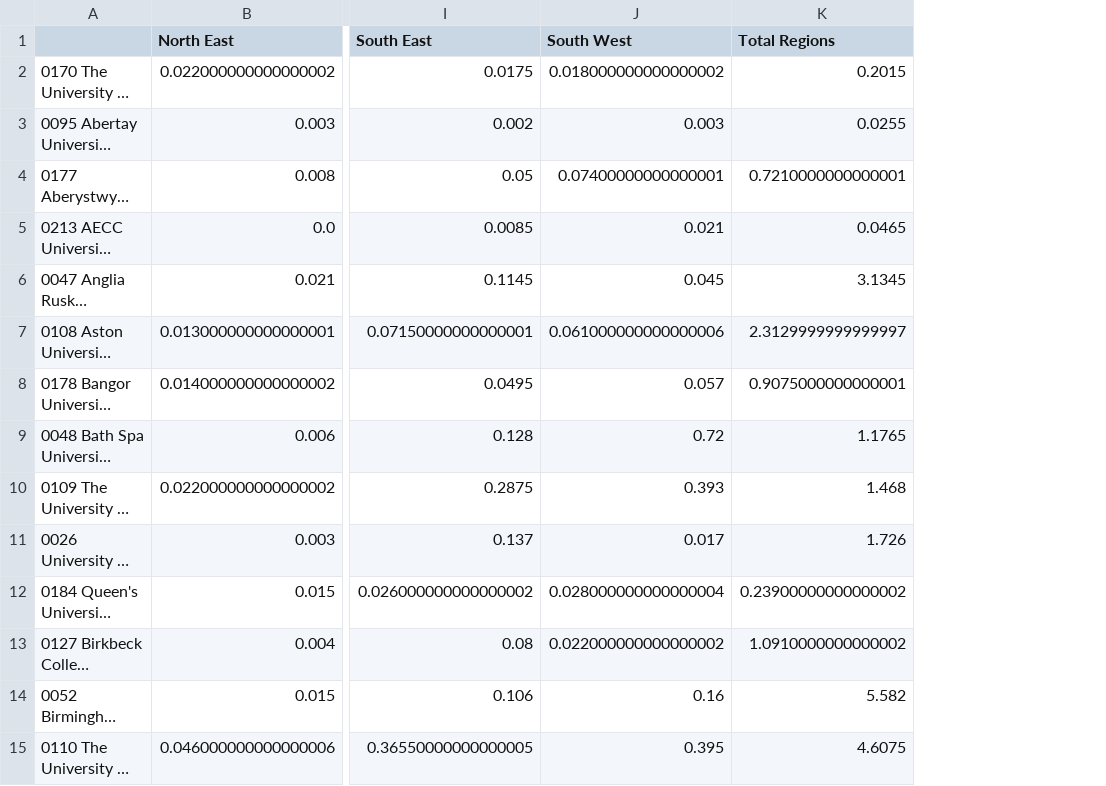
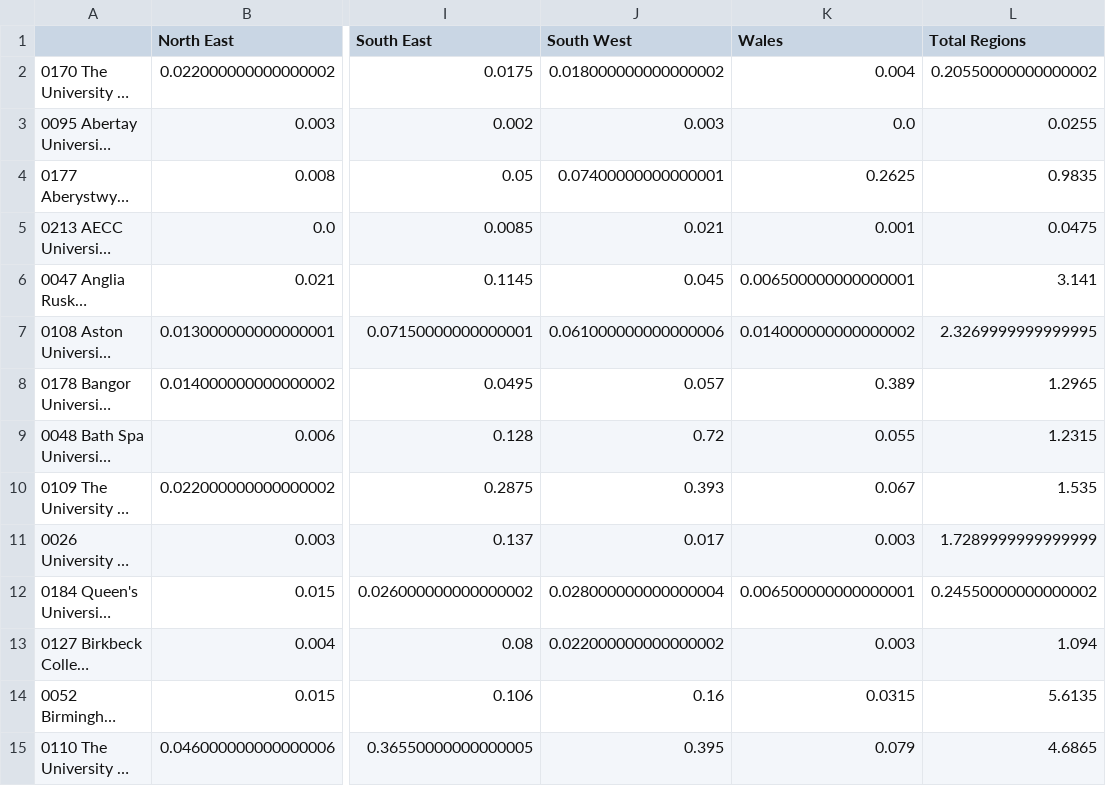
Before and after one commit to magicicada/simple_epi_calculations, a CSV file: basic_arriving_student_calculations/output_estimate_tables/estimate_number_incoming_infected_from_regions_using_lower.csv, drawn as a sheet; only a part is shown, gaps mark what is left out; long unchanged cells end in …; addresses are those after the commit; the diff covers the shown part only; the diff names each change by its address in the sheet, - before the commit and + after, or states it on an @@ line.

```diff
--- a/basic_arriving_student_calculations/output_estimate_tables/estimate_number_incoming_infected_from_regions_using_lower.csv
+++ b/basic_arriving_student_calculations/output_estimate_tables/estimate_number_incoming_infected_from_regions_using_lower.csv
+column K (Wales), rows 2-15: 0.004 | 0.0 | 0.2625 | 0.001 | 0.006500000000000001 | 0.014000000000000002 | 0.389 | 0.055 | 0.067 | 0.003 | 0.006500000000000001 | 0.003 | 0.0315 | 0.079
-L2 (Total Regions): 0.2015
+L2 (Total Regions): 0.20550000000000002
-L4 (Total Regions): 0.7210000000000001
+L4 (Total Regions): 0.9835
-L5 (Total Regions): 0.0465
+L5 (Total Regions): 0.0475
-L6 (Total Regions): 3.1345
+L6 (Total Regions): 3.141
-L7 (Total Regions): 2.3129999999999997
+L7 (Total Regions): 2.3269999999999995
-L8 (Total Regions): 0.9075000000000001
+L8 (Total Regions): 1.2965
-L9 (Total Regions): 1.1765
+L9 (Total Regions): 1.2315
-L10 (Total Regions): 1.468
+L10 (Total Regions): 1.535
-L11 (Total Regions): 1.726
+L11 (Total Regions): 1.7289999999999999
-L12 (Total Regions): 0.23900000000000002
+L12 (Total Regions): 0.24550000000000002
-L13 (Total Regions): 1.0910000000000002
+L13 (Total Regions): 1.094
-L14 (Total Regions): 5.582
+L14 (Total Regions): 5.6135
-L15 (Total Regions): 4.6075
+L15 (Total Regions): 4.6865
```
Also changed, not shown: 149 edited cells elsewhere in this file, basic_arriving_student_calculations/output_estimate_tables/estimate_number_incoming_antibodies_from_regions_18_to_24_adjusted_estimate.csv, basic_arriving_student_calculations/output_estimate_tables/estimate_number_incoming_antibodies_from_regions_18_to_24_adjusted_lower.csv, 11 other files.
